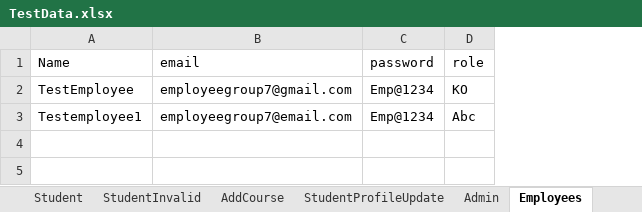
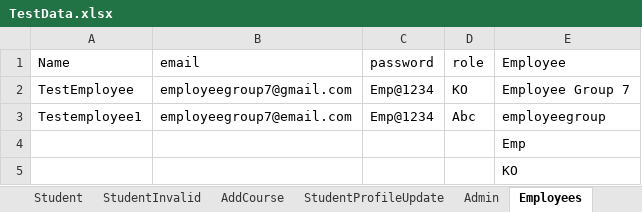
Before and after one commit to ElvyMaria/ICTAKStudentEnrollmentSystem, an Excel workbook: src/main/resources/TestData.xlsx, sheet Employees, drawn as a sheet; values as stored, in another font and other column widths than the file's, no borders; charts and pictures not drawn; the diff names each change by its address in the sheet, - before the commit and + after, or states it on an @@ line.

```diff
--- a/src/main/resources/TestData.xlsx (sheet Employees)
+++ b/src/main/resources/TestData.xlsx (sheet Employees)
+column E (Employee), rows 2-3: Employee Group 7 | employeegroup
+row 4:  |  |  |  | Emp
+row 5:  |  |  |  | KO
```
Also changed, not shown: charts or pictures, 14 other files.
